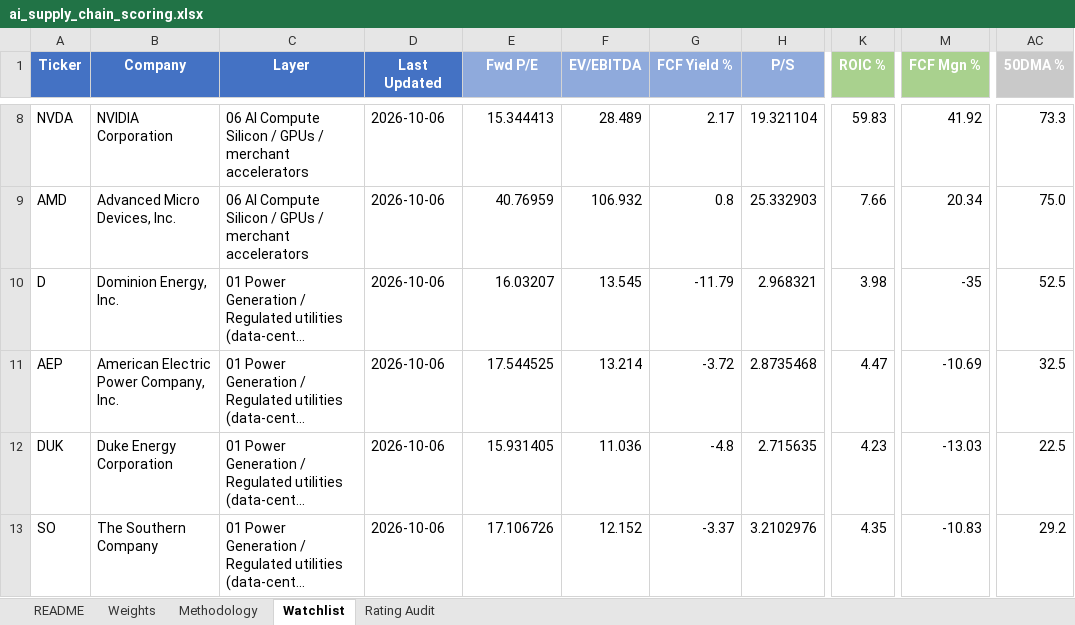
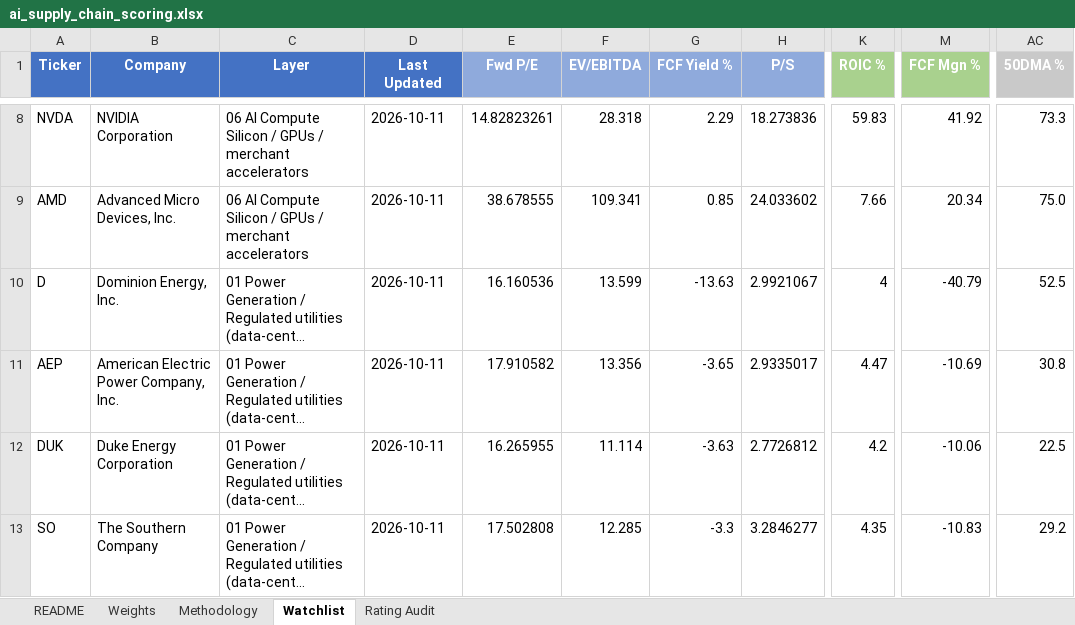
Before and after one commit to dgaraventa5/ai-stocks, an Excel workbook: 00-master/ai_supply_chain_scoring.xlsx, sheet Watchlist, drawn as a sheet; only a part is shown, gaps mark what is left out; long unchanged cells end in …; values as stored, in another font and other column widths than the file's, no borders; conditional formats not drawn; the diff covers the shown part only; the diff names each change by its address in the sheet, - before the commit and + after, or states it on an @@ line.

```diff
--- a/00-master/ai_supply_chain_scoring.xlsx (sheet Watchlist)
+++ b/00-master/ai_supply_chain_scoring.xlsx (sheet Watchlist)
-D8:D13 (Last Updated): 2026-10-06
+D8:D13 (Last Updated): 2026-10-11
-E8 (Fwd P/E): 15.344413
+E8 (Fwd P/E): 14.82823261
-F8 (EV/EBITDA): 28.489
+F8 (EV/EBITDA): 28.318
-G8 (FCF Yield %): 2.17
+G8 (FCF Yield %): 2.29
-H8 (P/S): 19.321104
+H8 (P/S): 18.273836
-E9 (Fwd P/E): 40.76959
+E9 (Fwd P/E): 38.678555
-F9 (EV/EBITDA): 106.932
+F9 (EV/EBITDA): 109.341
-G9 (FCF Yield %): 0.8
+G9 (FCF Yield %): 0.85
-H9 (P/S): 25.332903
+H9 (P/S): 24.033602
-E10 (Fwd P/E): 16.03207
+E10 (Fwd P/E): 16.160536
-F10 (EV/EBITDA): 13.545
+F10 (EV/EBITDA): 13.599
-G10 (FCF Yield %): -11.79
+G10 (FCF Yield %): -13.63
-H10 (P/S): 2.968321
+H10 (P/S): 2.9921067
-K10 (ROIC %): 3.98
+K10 (ROIC %): 4
-M10 (FCF Mgn %): -35
+M10 (FCF Mgn %): -40.79
-E11 (Fwd P/E): 17.544525
+E11 (Fwd P/E): 17.910582
-F11 (EV/EBITDA): 13.214
+F11 (EV/EBITDA): 13.356
-G11 (FCF Yield %): -3.72
+G11 (FCF Yield %): -3.65
-H11 (P/S): 2.8735468
+H11 (P/S): 2.9335017
-AC11 (50DMA %): 32.5
+AC11 (50DMA %): 30.8
-E12 (Fwd P/E): 15.931405
+E12 (Fwd P/E): 16.265955
-F12 (EV/EBITDA): 11.036
+F12 (EV/EBITDA): 11.114
-G12 (FCF Yield %): -4.8
+G12 (FCF Yield %): -3.63
-H12 (P/S): 2.715635
+H12 (P/S): 2.7726812
-K12 (ROIC %): 4.23
+K12 (ROIC %): 4.2
-M12 (FCF Mgn %): -13.03
+M12 (FCF Mgn %): -10.06
-E13 (Fwd P/E): 17.106726
+E13 (Fwd P/E): 17.502808
-F13 (EV/EBITDA): 12.152
+F13 (EV/EBITDA): 12.285
-G13 (FCF Yield %): -3.37
+G13 (FCF Yield %): -3.3
-H13 (P/S): 3.2102976
+H13 (P/S): 3.2846277
```
Also changed, not shown: 1127 edited cells elsewhere in this sheet, sheet Rating Audit, 2 other files.
